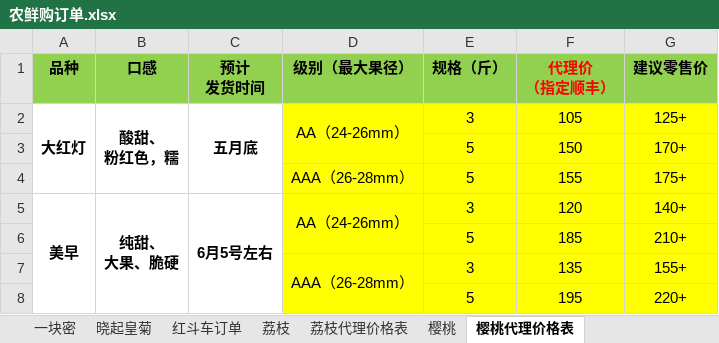
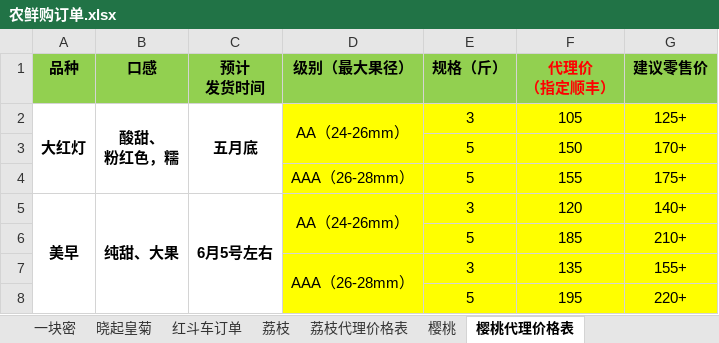
Before and after one commit to ettor/miyou, an Excel workbook: Documents/农鲜购订单.xlsx, sheet 樱桃代理价格表, drawn as a sheet; values as stored, in another font and other column widths than the file's, no borders; ↵ is a line break in a cell; the diff names each change by its address in the sheet, - before the commit and + after, or states it on an @@ line.

```diff
--- a/Documents/农鲜购订单.xlsx (sheet 樱桃代理价格表)
+++ b/Documents/农鲜购订单.xlsx (sheet 樱桃代理价格表)
-B5 (口感): 纯甜、 ↵ 大果、脆硬
+B5 (口感): 纯甜、大果
```
